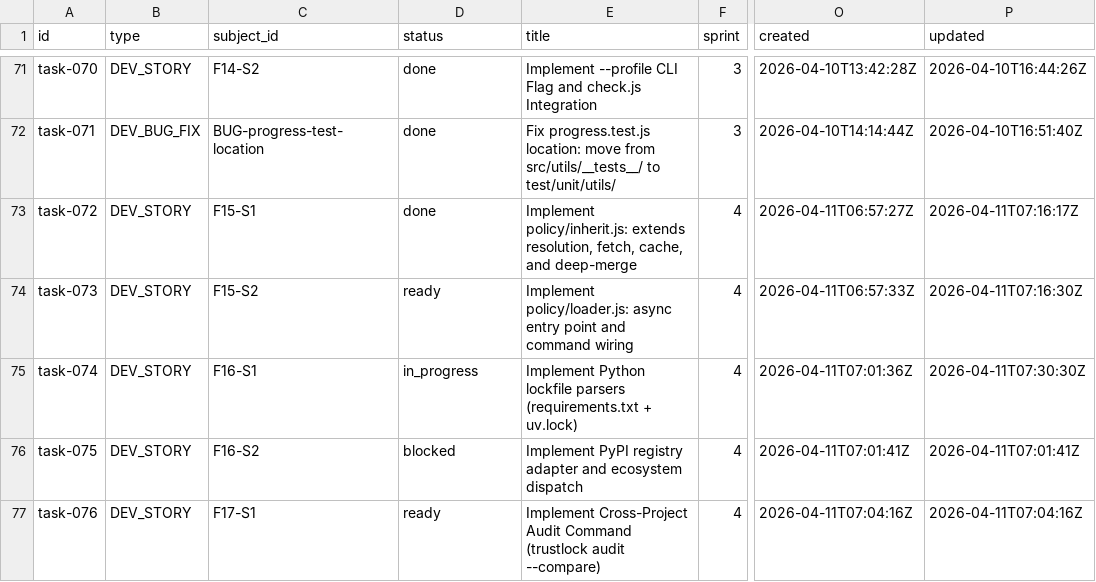
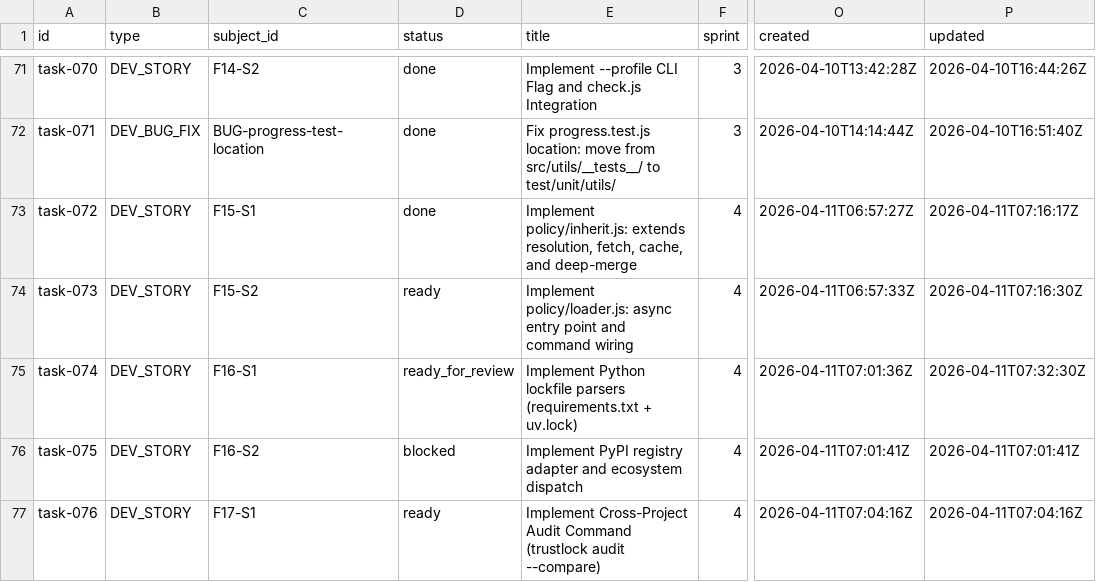
Before and after one commit to tayyabt/trustlock, a CSV file: tasks/backlog.csv, drawn as a sheet; only a part is shown, gaps mark what is left out; the diff names each change by its address in the sheet, - before the commit and + after, or states it on an @@ line.

Commit message:
task-074: mark ready_for_review

```diff
--- a/tasks/backlog.csv
+++ b/tasks/backlog.csv
-D75 (status): in_progress
+D75 (status): ready_for_review
-P75 (updated): 2026-04-11T07:30:30Z
+P75 (updated): 2026-04-11T07:32:30Z
```
Also changed, not shown: 1 other file.
